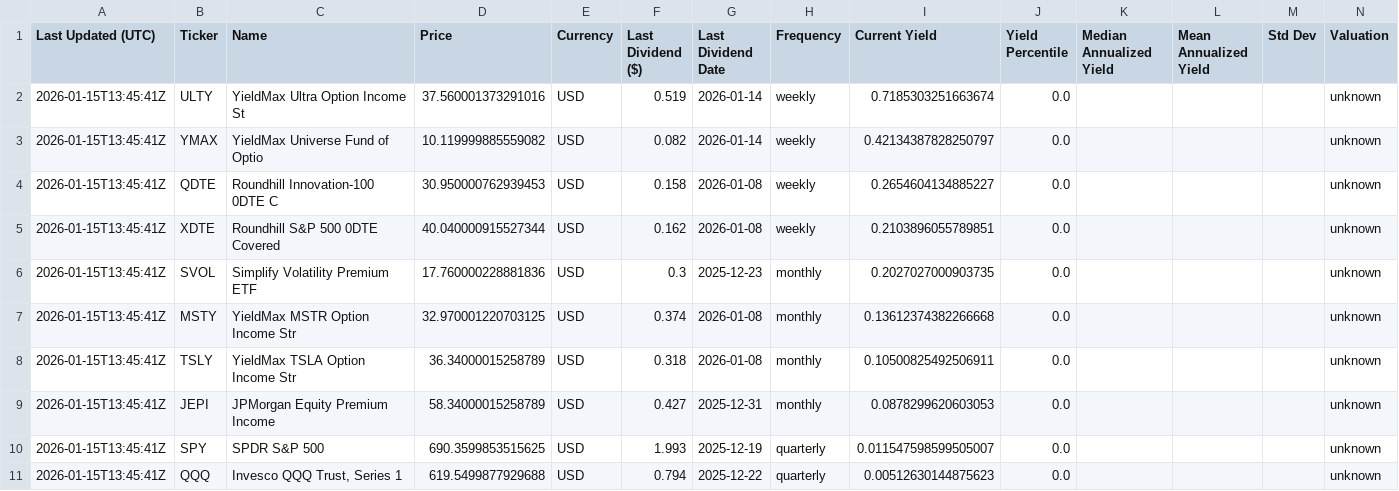
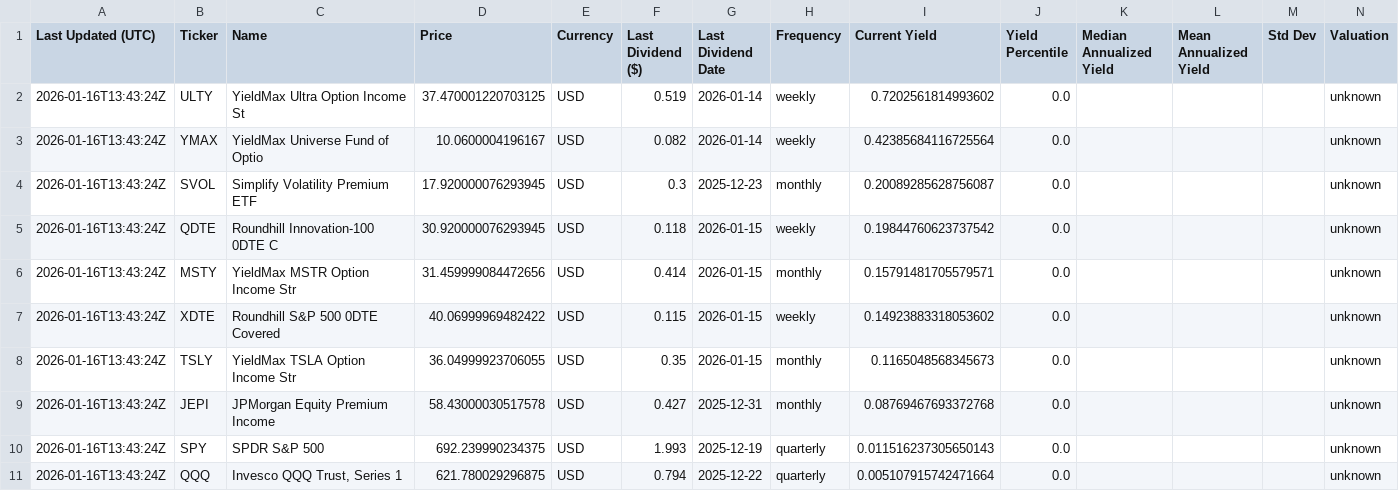
Before and after one commit to willynilly91/dividendAnalyzer, a CSV file: current_etf_yields_us.csv, drawn as a sheet.

```diff
--- a/current_etf_yields_us.csv
+++ b/current_etf_yields_us.csv
@@ -1,11 +1,11 @@
 Last Updated (UTC),Ticker,Name,Price,Currency,Last Dividend ($),Last Dividend Date,Frequency,Current Yield,Yield Percentile,Median Annualized Yield,Mean Annualized Yield,Std Dev,Valuation
-2026-01-15T13:45:41Z,ULTY,YieldMax Ultra Option Income St,37.560001373291016,USD,0.519,2026-01-14,weekly,0.7185303251663674,0.0,,,,unknown
-2026-01-15T13:45:41Z,YMAX,YieldMax Universe Fund of Optio,10.119999885559082,USD,0.082,2026-01-14,weekly,0.42134387828250797,0.0,,,,unknown
-2026-01-15T13:45:41Z,QDTE,Roundhill Innovation-100 0DTE C,30.950000762939453,USD,0.158,2026-01-08,weekly,0.2654604134885227,0.0,,,,unknown
-2026-01-15T13:45:41Z,XDTE,Roundhill S&P 500 0DTE Covered ,40.040000915527344,USD,0.162,2026-01-08,weekly,0.2103896055789851,0.0,,,,unknown
-2026-01-15T13:45:41Z,SVOL,Simplify Volatility Premium ETF,17.760000228881836,USD,0.3,2025-12-23,monthly,0.2027027000903735,0.0,,,,unknown
-2026-01-15T13:45:41Z,MSTY,YieldMax MSTR Option Income Str,32.970001220703125,USD,0.374,2026-01-08,monthly,0.13612374382266668,0.0,,,,unknown
-2026-01-15T13:45:41Z,TSLY,YieldMax TSLA Option Income Str,36.34000015258789,USD,0.318,2026-01-08,monthly,0.10500825492506911,0.0,,,,unknown
-2026-01-15T13:45:41Z,JEPI,JPMorgan Equity Premium Income ,58.34000015258789,USD,0.427,2025-12-31,monthly,0.0878299620603053,0.0,,,,unknown
-2026-01-15T13:45:41Z,SPY,SPDR S&P 500,690.3599853515625,USD,1.993,2025-12-19,quarterly,0.011547598599505007,0.0,,,,unknown
-2026-01-15T13:45:41Z,QQQ,"Invesco QQQ Trust, Series 1",619.5499877929688,USD,0.794,2025-12-22,quarterly,0.00512630144875623,0.0,,,,unknown
+2026-01-16T13:43:24Z,ULTY,YieldMax Ultra Option Income St,37.470001220703125,USD,0.519,2026-01-14,weekly,0.7202561814993602,0.0,,,,unknown
+2026-01-16T13:43:24Z,YMAX,YieldMax Universe Fund of Optio,10.0600004196167,USD,0.082,2026-01-14,weekly,0.42385684116725564,0.0,,,,unknown
+2026-01-16T13:43:24Z,SVOL,Simplify Volatility Premium ETF,17.920000076293945,USD,0.3,2025-12-23,monthly,0.20089285628756087,0.0,,,,unknown
+2026-01-16T13:43:24Z,QDTE,Roundhill Innovation-100 0DTE C,30.920000076293945,USD,0.118,2026-01-15,weekly,0.19844760623737542,0.0,,,,unknown
+2026-01-16T13:43:24Z,MSTY,YieldMax MSTR Option Income Str,31.459999084472656,USD,0.414,2026-01-15,monthly,0.15791481705579571,0.0,,,,unknown
+2026-01-16T13:43:24Z,XDTE,Roundhill S&P 500 0DTE Covered ,40.06999969482422,USD,0.115,2026-01-15,weekly,0.14923883318053602,0.0,,,,unknown
+2026-01-16T13:43:24Z,TSLY,YieldMax TSLA Option Income Str,36.04999923706055,USD,0.35,2026-01-15,monthly,0.1165048568345673,0.0,,,,unknown
+2026-01-16T13:43:24Z,JEPI,JPMorgan Equity Premium Income ,58.43000030517578,USD,0.427,2025-12-31,monthly,0.08769467693372768,0.0,,,,unknown
+2026-01-16T13:43:24Z,SPY,SPDR S&P 500,692.239990234375,USD,1.993,2025-12-19,quarterly,0.011516237305650143,0.0,,,,unknown
+2026-01-16T13:43:24Z,QQQ,"Invesco QQQ Trust, Series 1",621.780029296875,USD,0.794,2025-12-22,quarterly,0.005107915742471664,0.0,,,,unknown
```
Also changed, not shown: current_etf_yields_canada.csv, historical_etf_yields_canada.csv, 1 other file.
